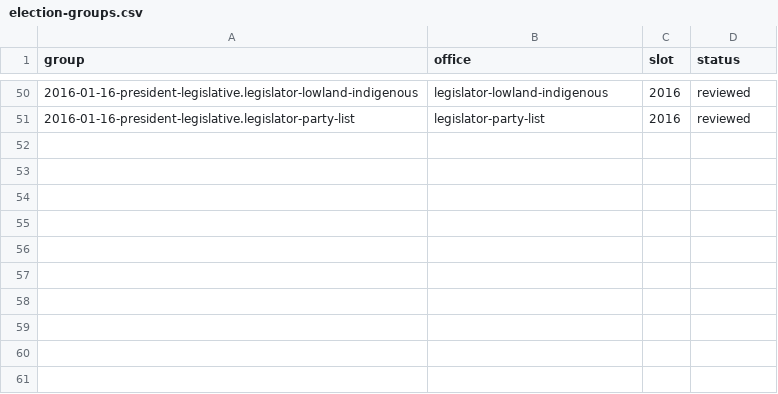
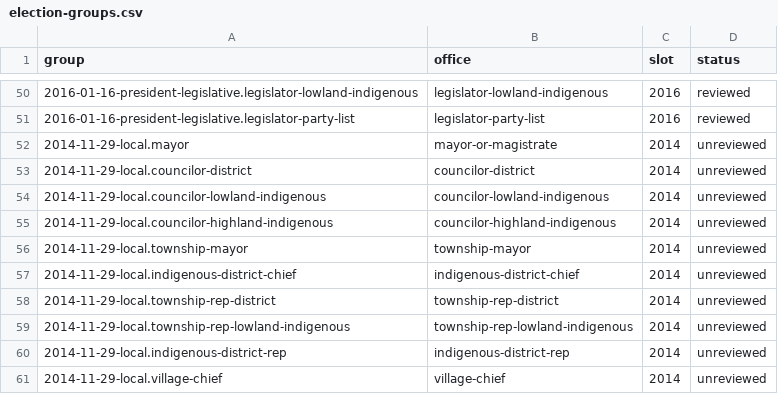
Before and after one commit to harlos0517/vote, a CSV file: packages/etl/mappings/election-groups.csv, drawn as a sheet; only a part is shown, gaps mark what is left out.

```diff
--- a/packages/etl/mappings/election-groups.csv
+++ b/packages/etl/mappings/election-groups.csv
@@ -51 +51,11 @@ group,office,slot,status
 2016-01-16-president-legislative.legislator-party-list,legislator-party-list,2016,reviewed
+2014-11-29-local.mayor,mayor-or-magistrate,2014,unreviewed
+2014-11-29-local.councilor-district,councilor-district,2014,unreviewed
+2014-11-29-local.councilor-lowland-indigenous,councilor-lowland-indigenous,2014,unreviewed
+2014-11-29-local.councilor-highland-indigenous,councilor-highland-indigenous,2014,unreviewed
+2014-11-29-local.township-mayor,township-mayor,2014,unreviewed
+2014-11-29-local.indigenous-district-chief,indigenous-district-chief,2014,unreviewed
+2014-11-29-local.township-rep-district,township-rep-district,2014,unreviewed
+2014-11-29-local.township-rep-lowland-indigenous,township-rep-lowland-indigenous,2014,unreviewed
+2014-11-29-local.indigenous-district-rep,indigenous-district-rep,2014,unreviewed
+2014-11-29-local.village-chief,village-chief,2014,unreviewed
```
Also changed, not shown: packages/etl/mappings/village-groups.csv, 3 other files.
